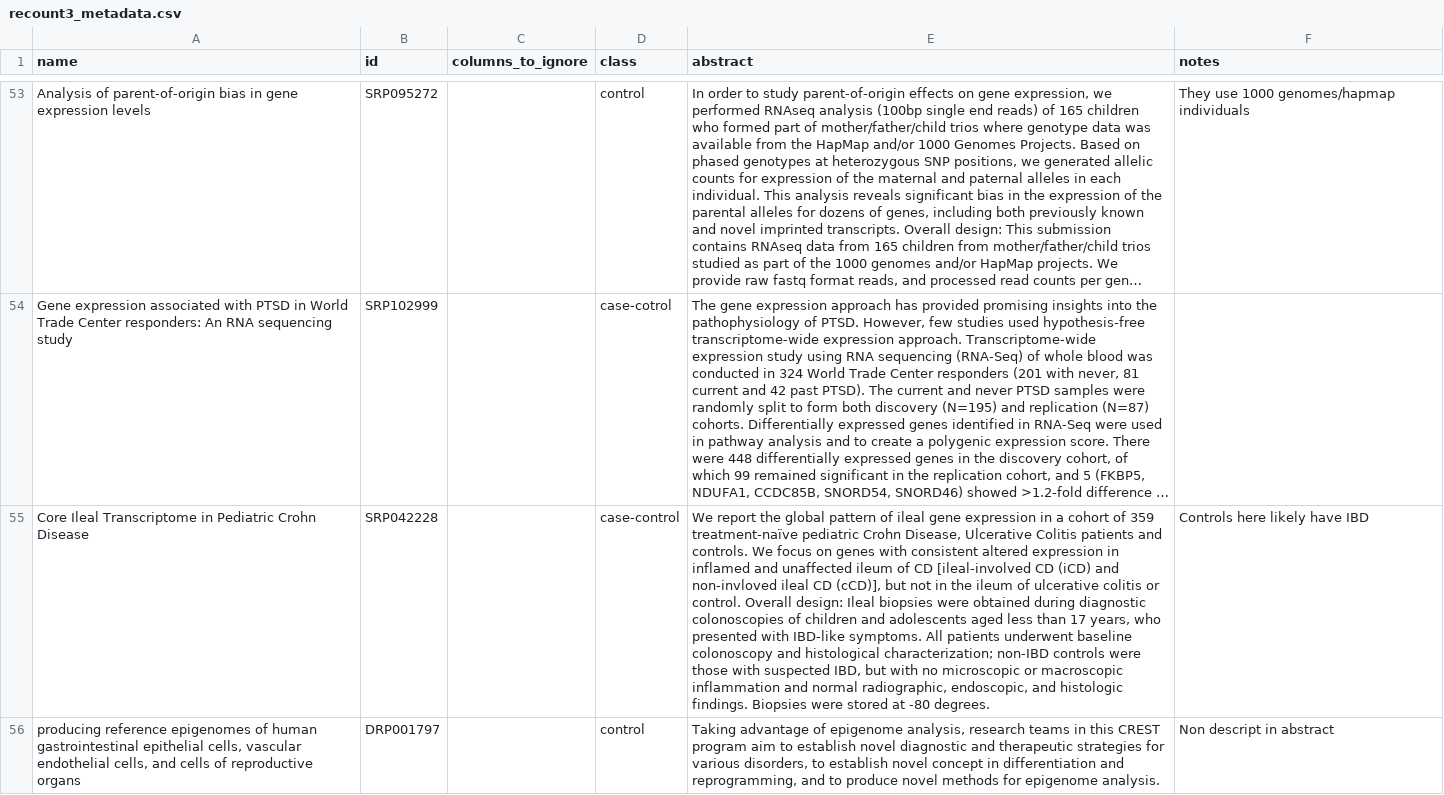
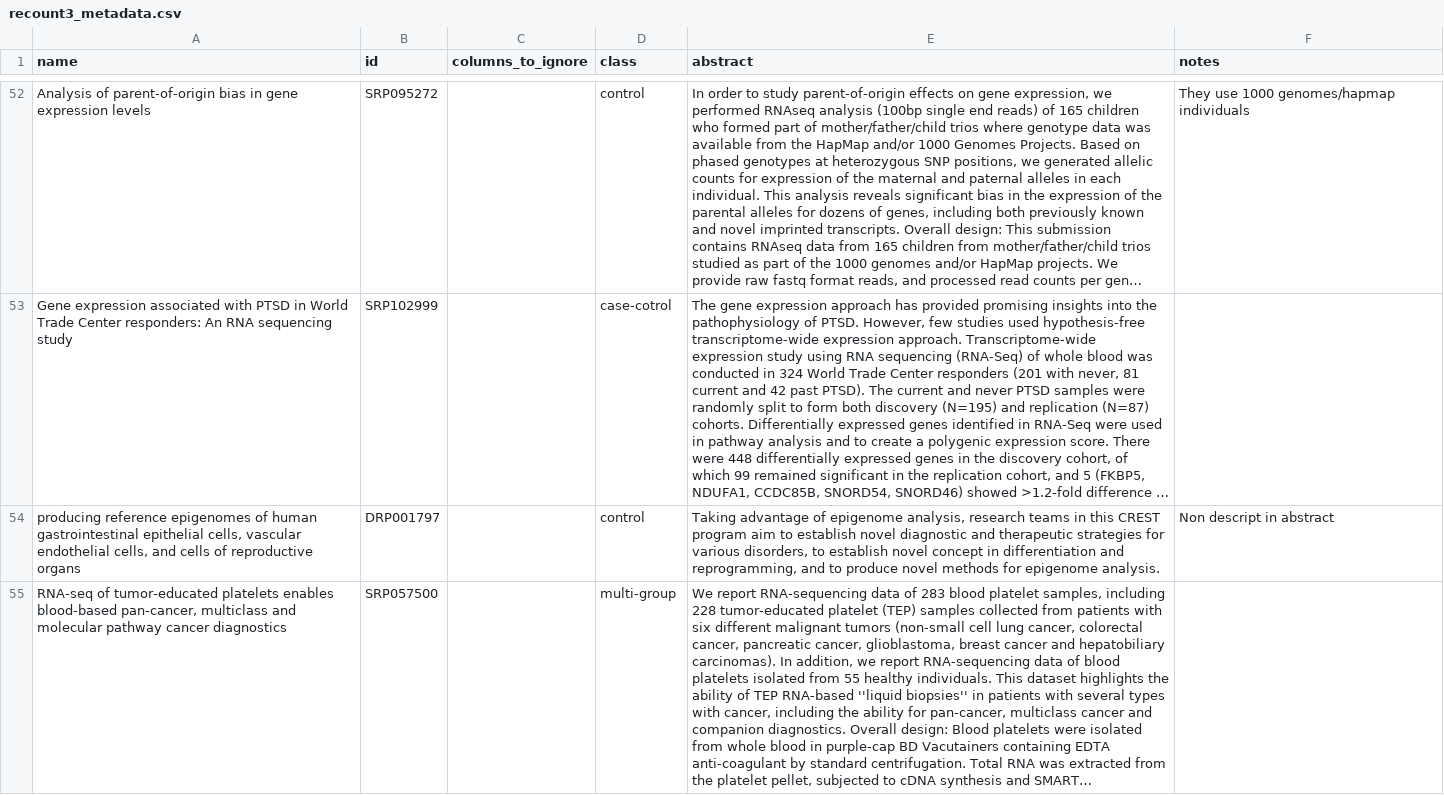
Before and after one commit to Wolfffff/exp_var, a CSV file: snakemake/metadata/recount3_metadata.csv, drawn as a sheet; only a part is shown, gaps mark what is left out; the shorter side is filled out with more unchanged rows; long unchanged cells end in …; the diff covers the shown part only; the diff names each change by its address in the sheet, - before the commit and + after, or states it on an @@ line.

```diff
--- a/snakemake/metadata/recount3_metadata.csv
+++ b/snakemake/metadata/recount3_metadata.csv
-row 55: Core Ileal Transcriptome in Pediatric Crohn Disease | SRP042228 |  | case-control | We report the global pattern of ileal gene expression in a cohort of 359 treatment-naïve pediatric Crohn Disease, Ulcerative Colitis patients and controls. We focus on genes with consistent altered expression in inflamed and unaffected ileum of CD [ileal-involved CD (iCD) and non-invloved ileal CD (cCD)], but not in the ileum of ulcerative colitis or control. Overall design: Ileal biopsies were obtained during diagnostic colonoscopies of children and adolescents aged less than 17 years, who presented with IBD-like symptoms. All patients underwent baseline colonoscopy and histological characterization; non-IBD controls were those with suspected IBD, but with no microscopic or macroscopic inflammation and normal radiographic, endoscopic, and histologic findings. Biopsies were stored at -80 degrees. | Controls here likely have IBD
```
Also changed, not shown: 3 removed rows elsewhere in this file, 42 other files.
